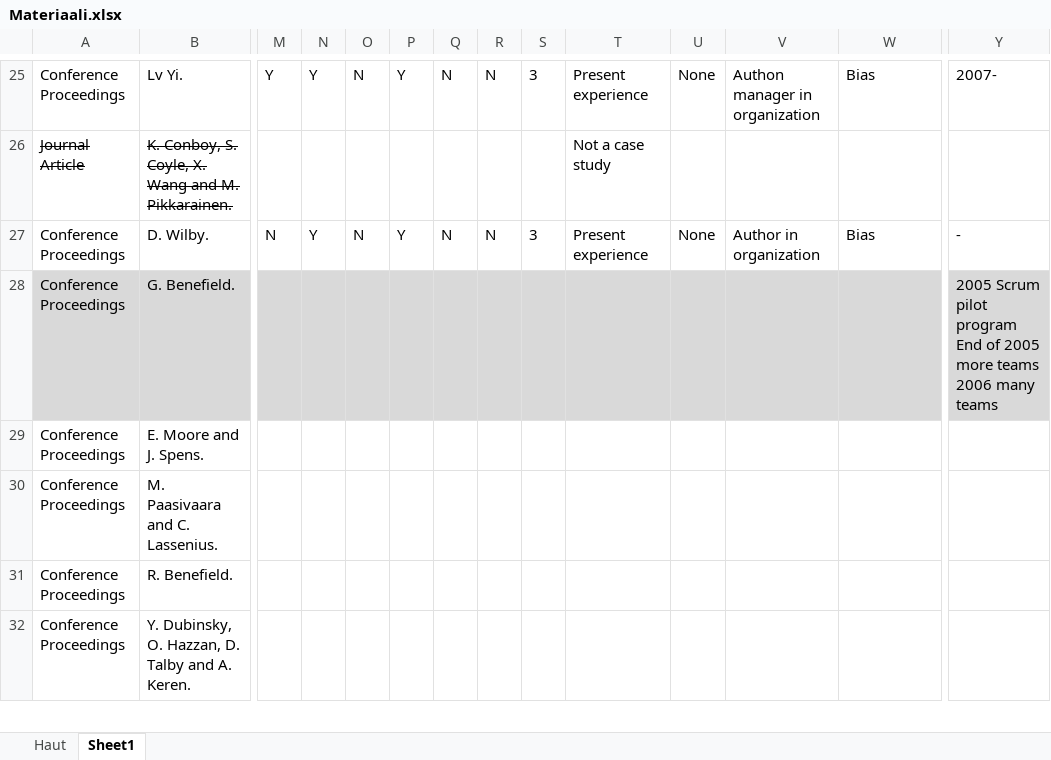
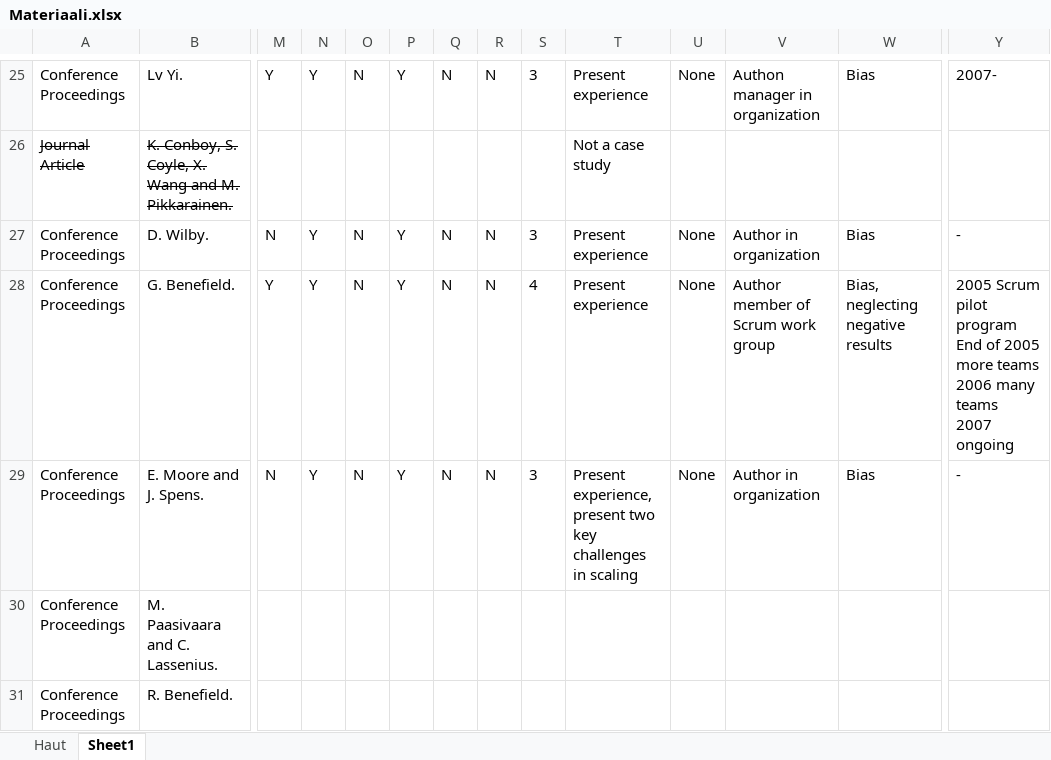
Before and after one commit to kdikert/Koulu_Kandi, an Excel workbook: Materiaali.xlsx, sheet Sheet1, drawn as a sheet; only a part is shown, gaps mark what is left out; the shorter side is filled out with more unchanged rows; values as stored, in another font and other column widths than the file's, no borders; ↵ is a line break in a cell; the diff covers the shown part only; the diff names each change by its address in the sheet, - before the commit and + after, or states it on an @@ line.

Commit message:
Analyzed articles

```diff
--- a/Materiaali.xlsx (sheet Sheet1)
+++ b/Materiaali.xlsx (sheet Sheet1)
-A28:B28 fill: #D9D9D9
+A28:B28 fill: none
-M28:Y28 fill: #D9D9D9
+M28:Y28 fill: none
-M28: (empty)
+M28: Y
-N28:N29: (empty)
+N28:N29: Y
-O28:O29: (empty)
+O28:O29: N
-P28:P29: (empty)
+P28:P29: Y
-Q28:Q29: (empty)
+Q28:Q29: N
-R28:R29: (empty)
+R28:R29: N
-S28: (empty)
+S28: 4
-T28: (empty)
+T28: Present experience
-U28:U29: (empty)
+U28:U29: None
-V28: (empty)
+V28: Author member of Scrum work group
-W28: (empty)
+W28: Bias, neglecting negative results
-Y28: …many teams
+Y28: …many teams ↵ 2007 ongoing
-M29: (empty)
+M29: N
-S29: (empty)
+S29: 3
-T29: (empty)
+T29: Present experience, present two key challenges in scaling
-V29: (empty)
+V29: Author in organization
-W29: (empty)
+W29: Bias
-Y29: (empty)
+Y29: -
```
Also changed, not shown: 16 edited cells and cell formats elsewhere in this sheet, formulas that keep their value.
